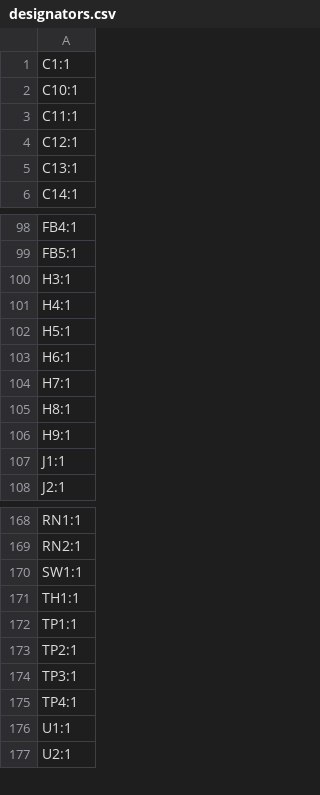
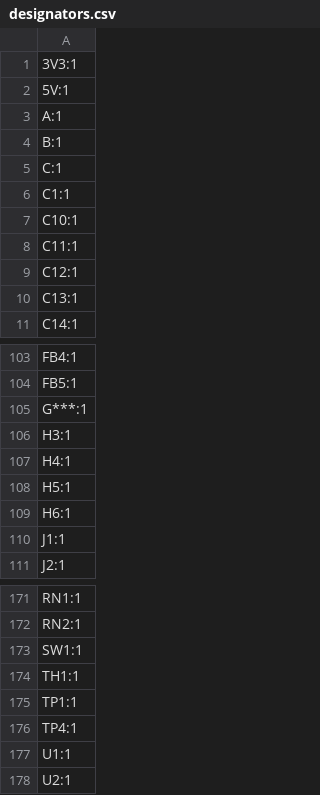
Before and after one commit to kscalelabs/motor-controller, a CSV file: pcb/high-power/EtherCATControllerHP/production/designators.csv, drawn as a sheet; only a part is shown, gaps mark what is left out.

Commit message:
production files

```diff
--- a/pcb/high-power/EtherCATControllerHP/production/designators.csv
+++ b/pcb/high-power/EtherCATControllerHP/production/designators.csv
@@ -1 +1,6 @@
+3V3:1
+5V:1
+A:1
+B:1
+C:1
 C1:1
@@ -99,2 +104,3 @@ FB4:1
 FB5:1
+G***:1
 H3:1
@@ -103,5 +109,2 @@ H5:1
 H6:1
-H7:1
-H8:1
-H9:1
 J1:1
@@ -172,4 +175,2 @@ TH1:1
 TP1:1
-TP2:1
-TP3:1
 TP4:1
```
Also changed, not shown: pcb/high-power/EtherCATControllerHP/production/positions.csv, 4 other files.
